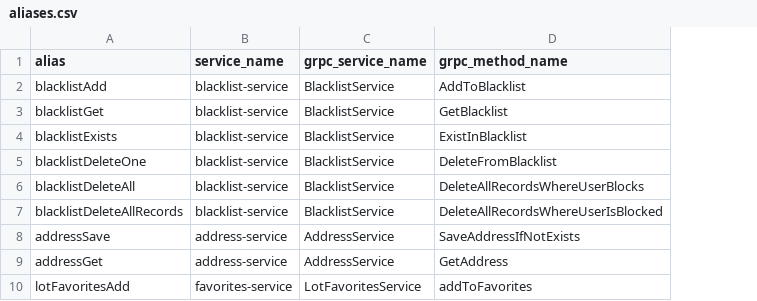
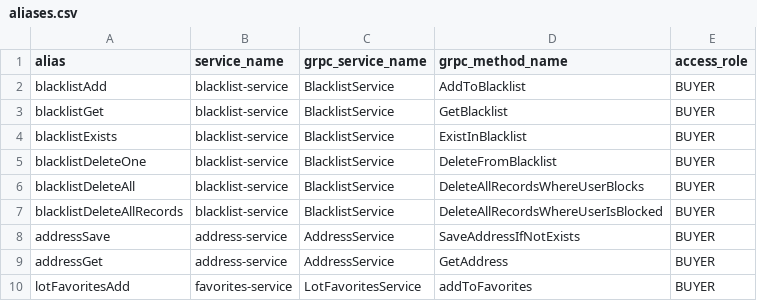
Before and after one commit to ZveronHSE/backend_new, a CSV file: apigateway/src/main/resources/db/data/aliases.csv, drawn as a sheet; only a part is shown; the diff names each change by its address in the sheet, - before the commit and + after, or states it on an @@ line.

```diff
--- a/apigateway/src/main/resources/db/data/aliases.csv
+++ b/apigateway/src/main/resources/db/data/aliases.csv
+column E (access_role), rows 2-10: all BUYER
```
Also changed, not shown: 21 other files.
